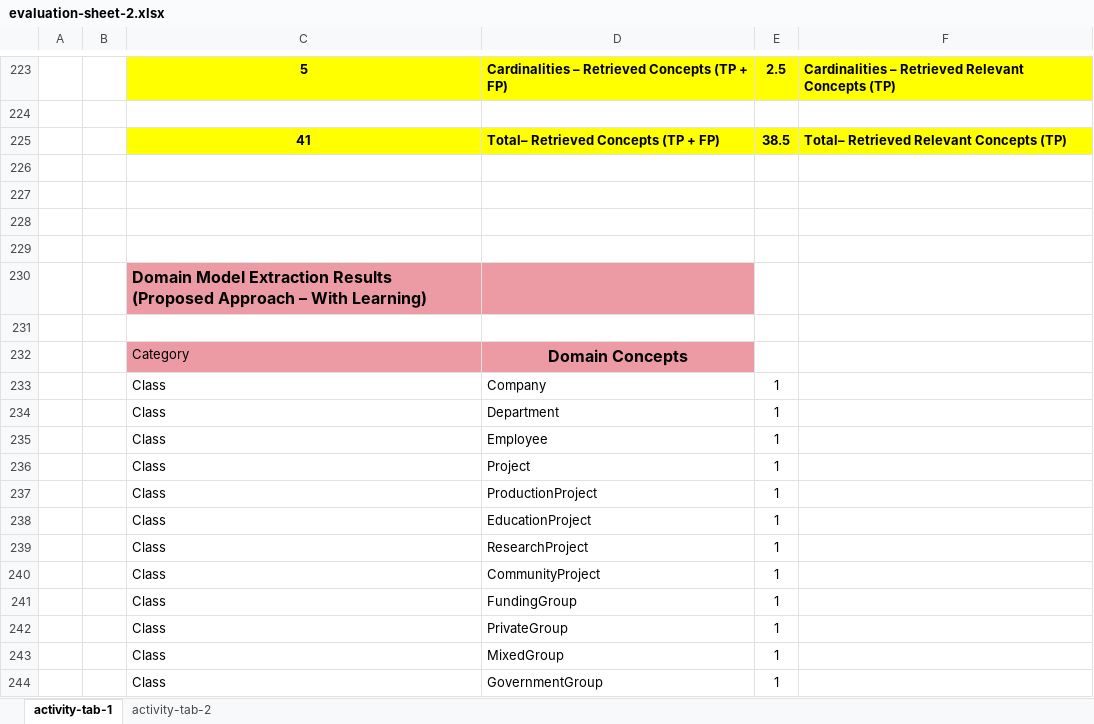
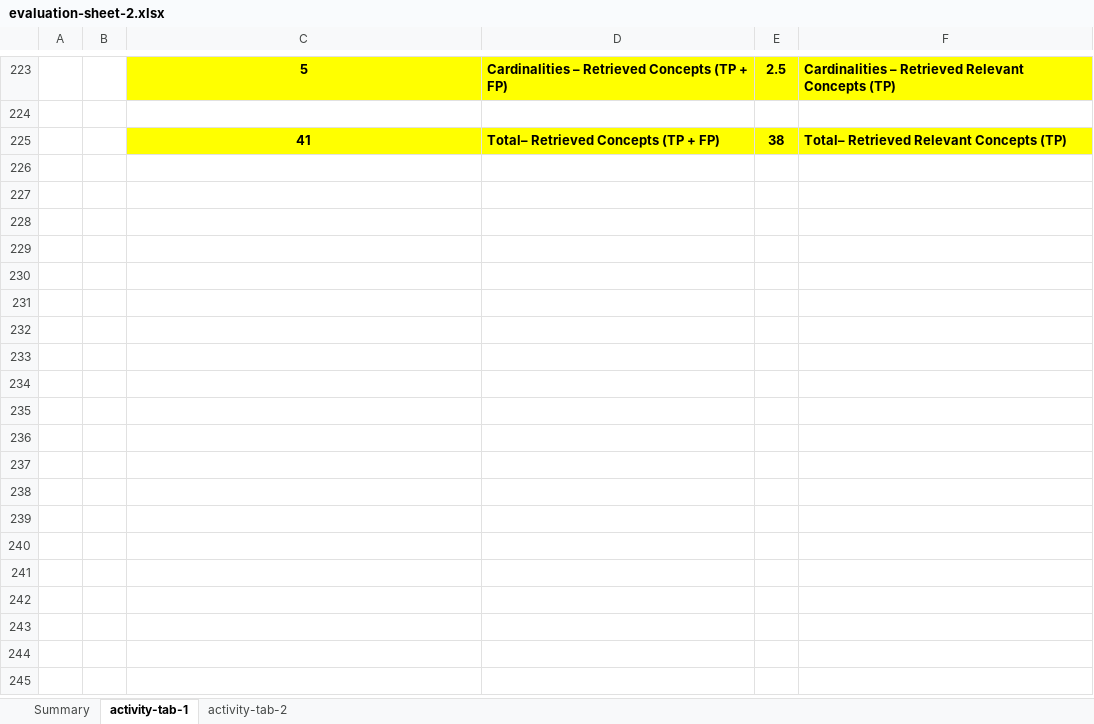
Before and after one commit to Rijul5/bot-artifact-evaluation-22, an Excel workbook: evaluation-metrics/evaluation-sheet-2.xlsx, sheet activity-tab-1, drawn as a sheet; only a part is shown, gaps mark what is left out; values as stored, in another font and other column widths than the file's, no borders; charts and pictures not drawn; the diff covers the shown part only; the diff names each change by its address in the sheet, - before the commit and + after, or states it on an @@ line.

```diff
--- a/evaluation-metrics/evaluation-sheet-2.xlsx (sheet activity-tab-1)
+++ b/evaluation-metrics/evaluation-sheet-2.xlsx (sheet activity-tab-1)
+sheet tab: Summary
-E225: 38.5
+E225: 38
-row 226: (empty)
-row 227: (empty)
-row 228: (empty)
-row 229: (empty)
-row 230:  |  | Domain Model Extraction Results (Proposed Approach – With Learning)
-row 231: (empty)
-row 232:  |  | Category | Domain Concepts
-row 233:  |  | Class | Company | 1
-row 234:  |  | Class | Department | 1
-row 235:  |  | Class | Employee | 1
-row 236:  |  | Class | Project | 1
-row 237:  |  | Class | ProductionProject | 1
-row 238:  |  | Class | EducationProject | 1
-row 239:  |  | Class | ResearchProject | 1
-row 240:  |  | Class | CommunityProject | 1
-row 241:  |  | Class | FundingGroup | 1
-row 242:  |  | Class | PrivateGroup | 1
-row 243:  |  | Class | MixedGroup | 1
-row 244:  |  | Class | GovernmentGroup | 1
```
Also changed, not shown: 40 removed rows and 7 edited cells elsewhere in this sheet, sheet activity-tab-2, charts or pictures, evaluation-metrics/evaluation-sheet-1.xlsx, experiment-data/experiment-1-data.xlsx, 1 other file.
